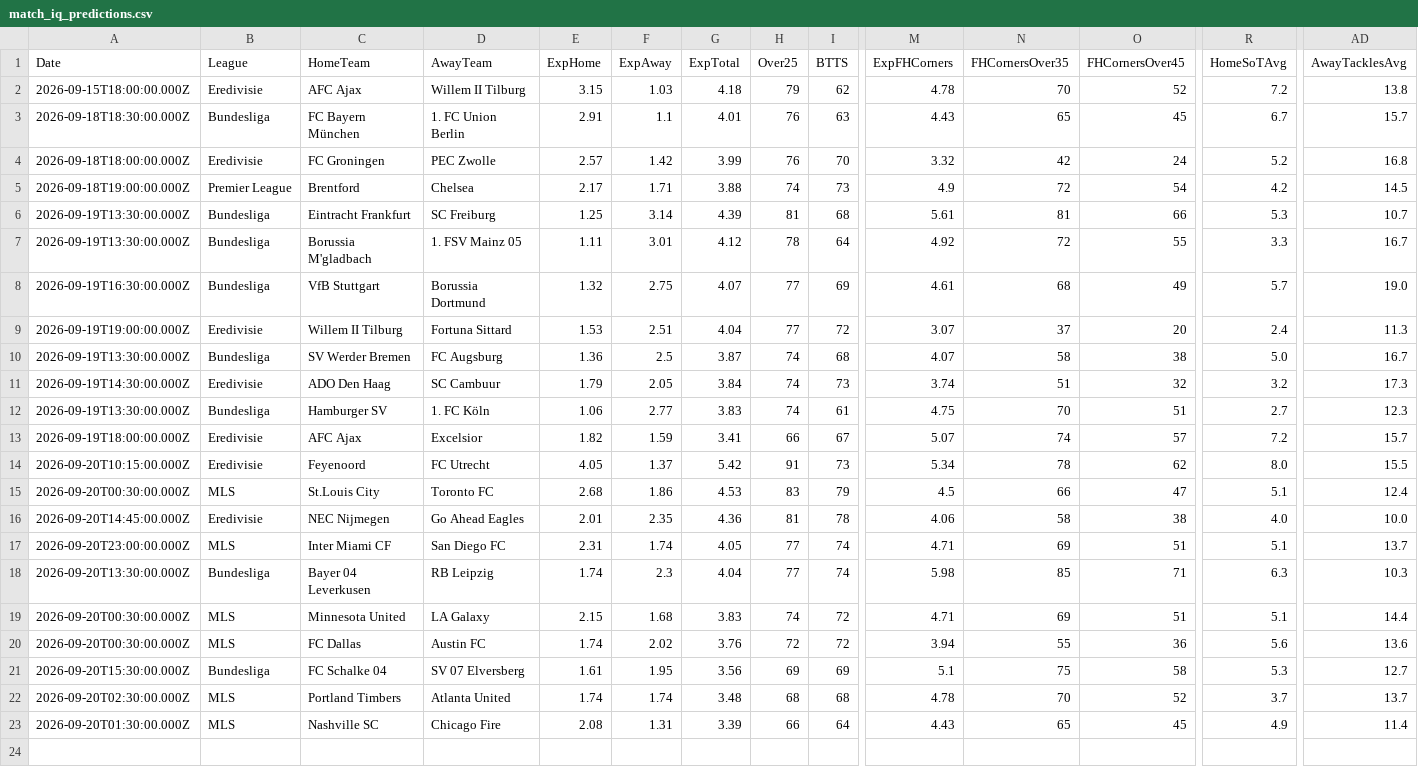
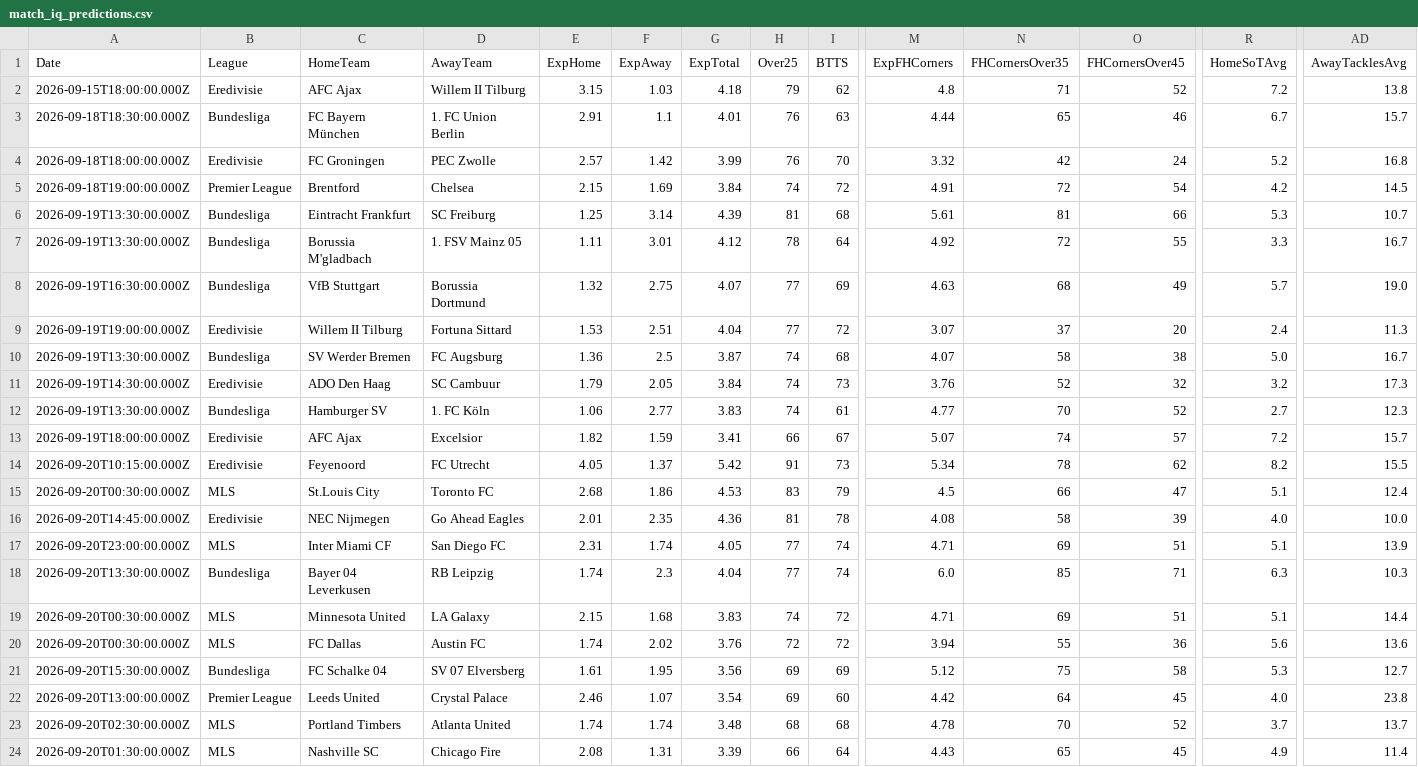
Before and after one commit to niibaboo/Betbuilder, a CSV file: docs/match_iq_predictions.csv, drawn as a sheet; only a part is shown, gaps mark what is left out; rows hold the shown columns only; the diff names each change by its address in the sheet, - before the commit and + after, or states it on an @@ line.

```diff
--- a/docs/match_iq_predictions.csv
+++ b/docs/match_iq_predictions.csv
-M2 (ExpFHCorners): 4.78
+M2 (ExpFHCorners): 4.8
-N2 (FHCornersOver35): 70
+N2 (FHCornersOver35): 71
-M3 (ExpFHCorners): 4.43
+M3 (ExpFHCorners): 4.44
-O3 (FHCornersOver45): 45
+O3 (FHCornersOver45): 46
-E5 (ExpHome): 2.17
+E5 (ExpHome): 2.15
-F5 (ExpAway): 1.71
+F5 (ExpAway): 1.69
-G5 (ExpTotal): 3.88
+G5 (ExpTotal): 3.84
-I5 (BTTS): 73
+I5 (BTTS): 72
-M5 (ExpFHCorners): 4.9
+M5 (ExpFHCorners): 4.91
-M8 (ExpFHCorners): 4.61
+M8 (ExpFHCorners): 4.63
-M11 (ExpFHCorners): 3.74
+M11 (ExpFHCorners): 3.76
-N11 (FHCornersOver35): 51
+N11 (FHCornersOver35): 52
-M12 (ExpFHCorners): 4.75
+M12 (ExpFHCorners): 4.77
-O12 (FHCornersOver45): 51
+O12 (FHCornersOver45): 52
-R14 (HomeSoTAvg): 8.0
+R14 (HomeSoTAvg): 8.2
-M16 (ExpFHCorners): 4.06
+M16 (ExpFHCorners): 4.08
-O16 (FHCornersOver45): 38
+O16 (FHCornersOver45): 39
-AD17 (AwayTacklesAvg): 13.7
+AD17 (AwayTacklesAvg): 13.9
-M18 (ExpFHCorners): 5.98
+M18 (ExpFHCorners): 6.0
-M21 (ExpFHCorners): 5.1
+M21 (ExpFHCorners): 5.12
+row 22: 2026-09-20T13:00:00.000Z | Premier League | Leeds United | Crystal Palace | 2.46 | 1.07 | 3.54 | 69 | 60 | 4.42 | 64 | 45 | 4.0 | 23.8
```
Also changed, not shown: 7 other files.
